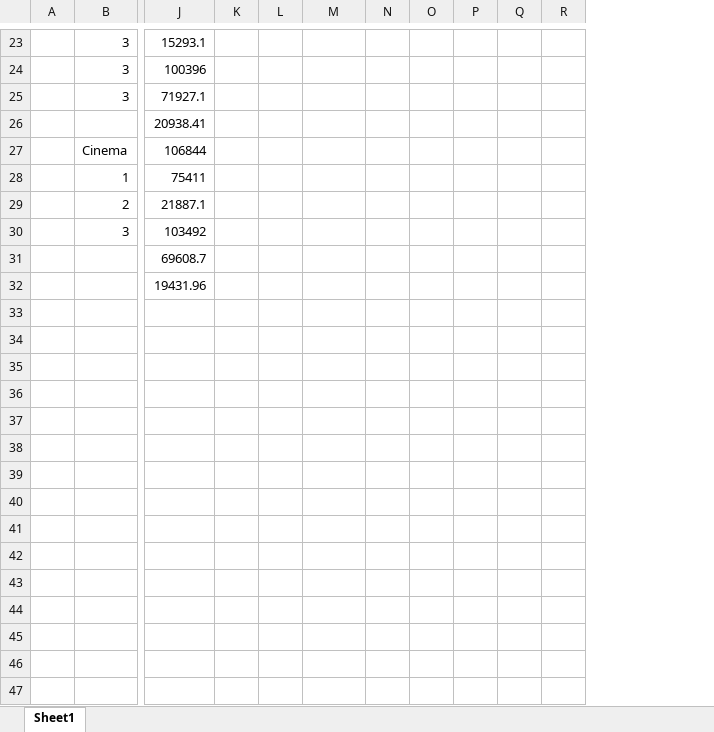
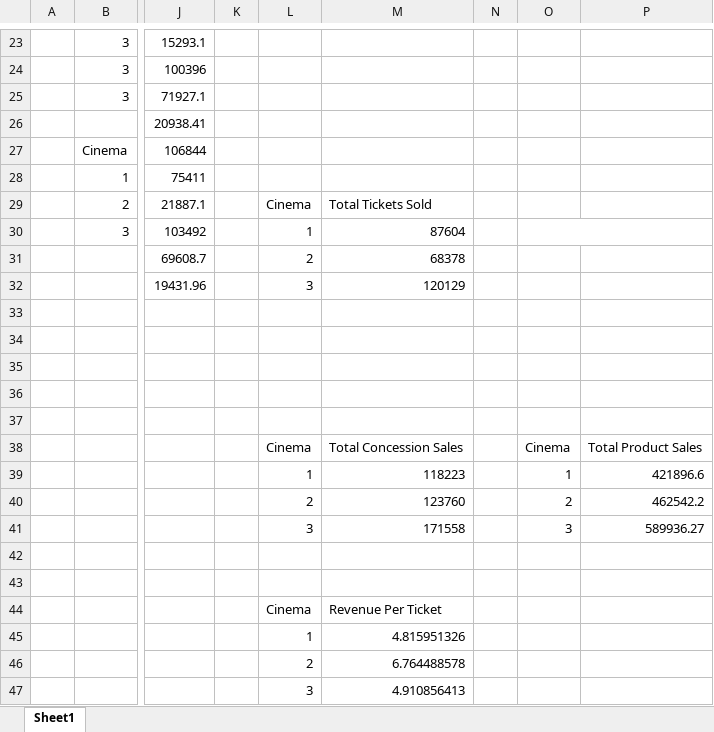
Before and after one commit to Sayeed97/Data_Analysis_Sample1, an Excel workbook: Excel/working.xlsx, sheet Sheet1, drawn as a sheet; only a part is shown, gaps mark what is left out; values as stored, in another font and other column widths than the file's, no borders; charts and pictures and table styles not drawn; removed rows and columns are numbered as before the commit, all else as after; rows hold the shown columns only; the diff covers the shown part only; the diff names each change by its address in the sheet, - before the commit and + after, or states it on an @@ line.

```diff
--- a/Excel/working.xlsx (sheet Sheet1)
+++ b/Excel/working.xlsx (sheet Sheet1)
+column L, rows 29-32: Cinema | 1 | 2 | 3
+column M, rows 29-32: Total Tickets Sold | 87604 | 68378 | 120129
-column N, empty
-column O, empty
-column P, empty
-column Q, empty
-column R, empty
+column P, empty
+O30:P30 merged
+row 33: (empty)
+row 34: (empty)
+row 35: (empty)
+row 36: (empty)
+row 37: (empty)
+row 38:  |  |  |  | Cinema | Total Concession Sales |  | Cinema | Total Product Sales
+row 39:  |  |  |  | 1 | 118223 |  | 1 | 421896.6
+row 40:  |  |  |  | 2 | 123760 |  | 2 | 462542.2
+row 41:  |  |  |  | 3 | 171558 |  | 3 | 589936.27
+row 42: (empty)
+row 43: (empty)
+row 44:  |  |  |  | Cinema | Revenue Per Ticket
+row 45:  |  |  |  | 1 | 4.815951326
+row 46:  |  |  |  | 2 | 6.764488578
+row 47:  |  |  |  | 3 | 4.910856413
```
Also changed, not shown: 7 edited cells elsewhere in this sheet, charts or pictures, 7 other files.
